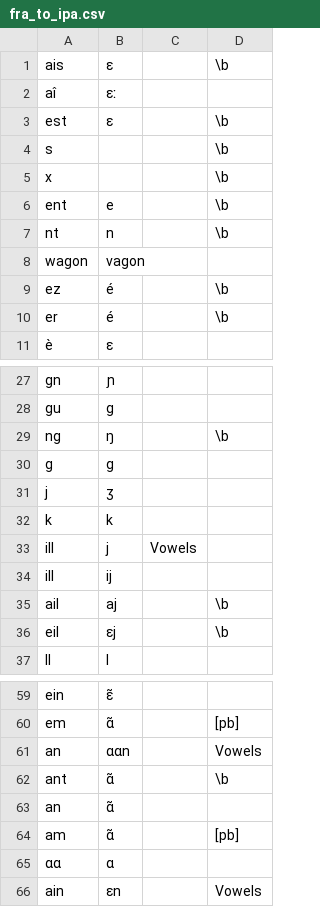
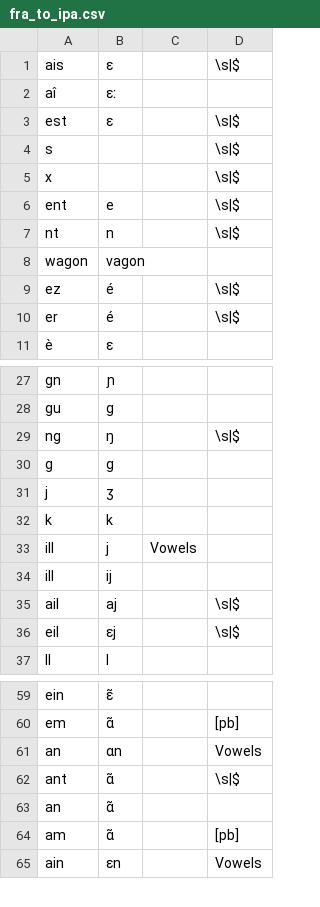
Before and after one commit to roedoejet/g2p, a CSV file: g2p/mappings/langs/fra/fra_to_ipa.csv, drawn as a sheet; only a part is shown, gaps mark what is left out; the diff covers the shown part only.

```diff
--- a/g2p/mappings/langs/fra/fra_to_ipa.csv
+++ b/g2p/mappings/langs/fra/fra_to_ipa.csv
@@ -1,11 +1,11 @@
-ais,ɛ,,\b
+ais,ɛ,,\s|$
 aî,ɛː,,
-est,ɛ,,\b
-s,,,\b
-x,,,\b
-ent,e,,\b
-nt,n,,\b
+est,ɛ,,\s|$
+s,,,\s|$
+x,,,\s|$
+ent,e,,\s|$
+nt,n,,\s|$
 wagon,vagon,,
-ez,é,,\b
-er,é,,\b
+ez,é,,\s|$
+er,é,,\s|$
 è,ɛ,,
@@ -28,3 +28,3 @@ gn,ɲ,,
 gu,ɡ,,
-ng,ŋ,,\b
+ng,ŋ,,\s|$
 g,ɡ,,
@@ -34,4 +34,4 @@ ill,j,Vowels,
 ill,ij,,
-ail,aj,,\b
-eil,ɛj,,\b
+ail,aj,,\s|$
+eil,ɛj,,\s|$
 ll,l,,
@@ -60,7 +60,6 @@ ein,ɛ̃,,
 em,ɑ̃,,[pb]
-an,ɑɑn,,Vowels
-ant,ɑ̃,,\b
+an,ɑn,,Vowels
+ant,ɑ̃,,\s|$
 an,ɑ̃,,
 am,ɑ̃,,[pb]
-ɑɑ,ɑ,,
 ain,ɛn,,Vowels
```
Also changed, not shown: 2 edited cells elsewhere in this file, 4 other files.
